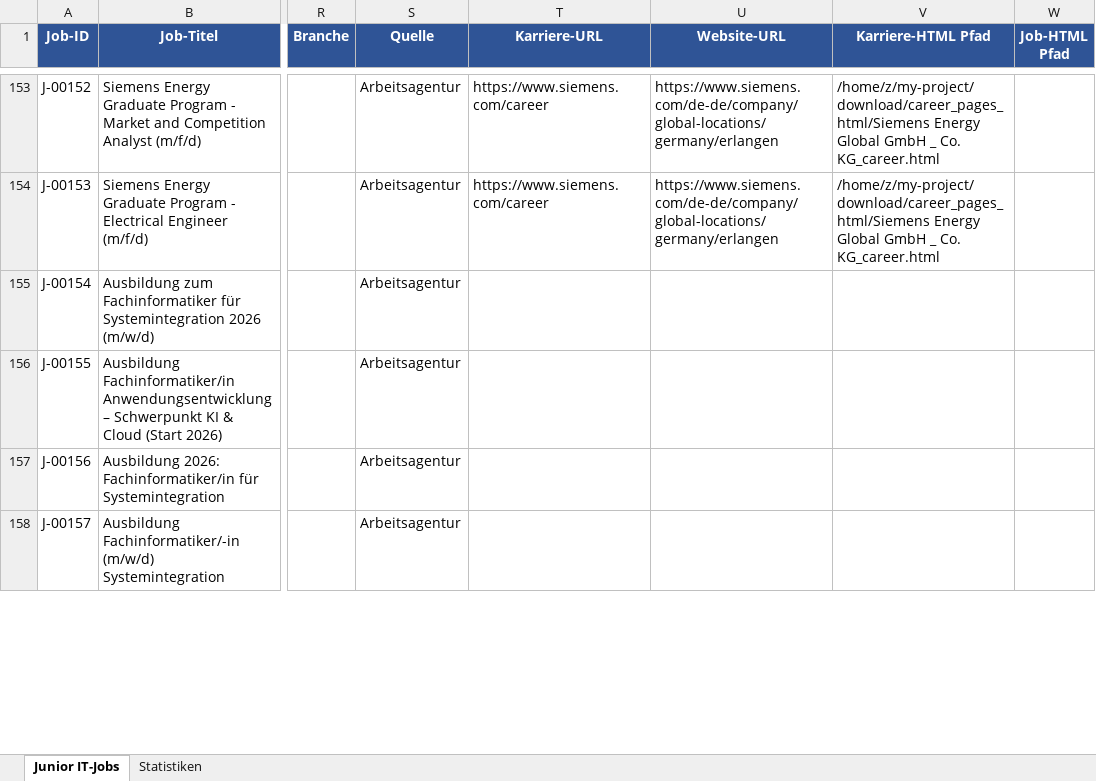
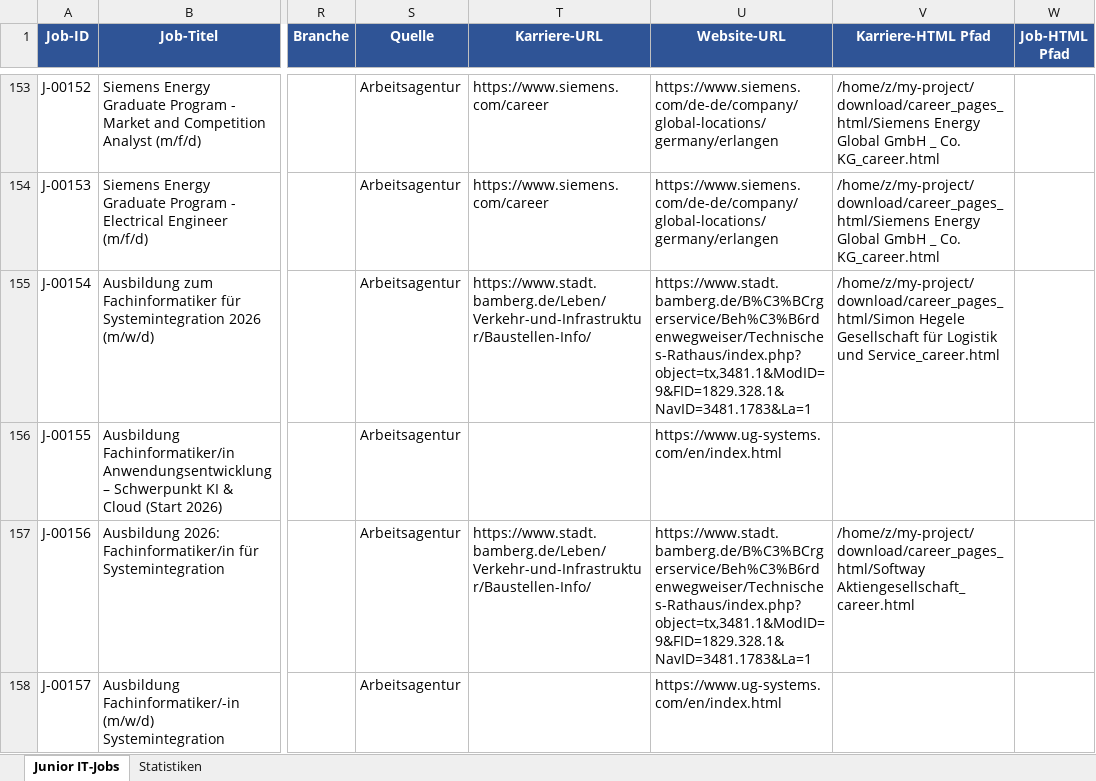
Before and after one commit to BirdNest055/Heyjobs, an Excel workbook: download/Junior_IT_Jobs_Bamberg_Erlangen_Nuernberg.xlsx, sheet Junior IT-Jobs, drawn as a sheet; only a part is shown, gaps mark what is left out; values as stored, in another font and other column widths than the file's, no borders; the diff covers the shown part only; the diff names each change by its address in the sheet, - before the commit and + after, or states it on an @@ line.

```diff
--- a/download/Junior_IT_Jobs_Bamberg_Erlangen_Nuernberg.xlsx (sheet Junior IT-Jobs)
+++ b/download/Junior_IT_Jobs_Bamberg_Erlangen_Nuernberg.xlsx (sheet Junior IT-Jobs)
-T155 (Karriere-URL): (empty)
+T155 (Karriere-URL): https://www.stadt.bamberg.de/Leben/Verkehr-und-Infrastruktur/Baustellen-Info/
-U155 (Website-URL): (empty)
+U155 (Website-URL): https://www.stadt.bamberg.de/B%C3%BCrgerservice/Beh%C3%B6rdenwegweiser/Technisches-Rathaus/index.php?object=tx,3481.1&ModID=9&FID=1829.328.1&NavID=3481.1783&La=1
-V155 (Karriere-HTML Pfad): (empty)
+V155 (Karriere-HTML Pfad): /home/z/my-project/download/career_pages_html/Simon Hegele Gesellschaft für Logistik und Service_career.html
-U156 (Website-URL): (empty)
+U156 (Website-URL): https://www.ug-systems.com/en/index.html
-T157 (Karriere-URL): (empty)
+T157 (Karriere-URL): https://www.stadt.bamberg.de/Leben/Verkehr-und-Infrastruktur/Baustellen-Info/
-U157 (Website-URL): (empty)
+U157 (Website-URL): https://www.stadt.bamberg.de/B%C3%BCrgerservice/Beh%C3%B6rdenwegweiser/Technisches-Rathaus/index.php?object=tx,3481.1&ModID=9&FID=1829.328.1&NavID=3481.1783&La=1
-V157 (Karriere-HTML Pfad): (empty)
+V157 (Karriere-HTML Pfad): /home/z/my-project/download/career_pages_html/Softway Aktiengesellschaft_career.html
-U158 (Website-URL): (empty)
+U158 (Website-URL): https://www.ug-systems.com/en/index.html
```
Also changed, not shown: 39 edited cells elsewhere in this sheet, 3 other files.
